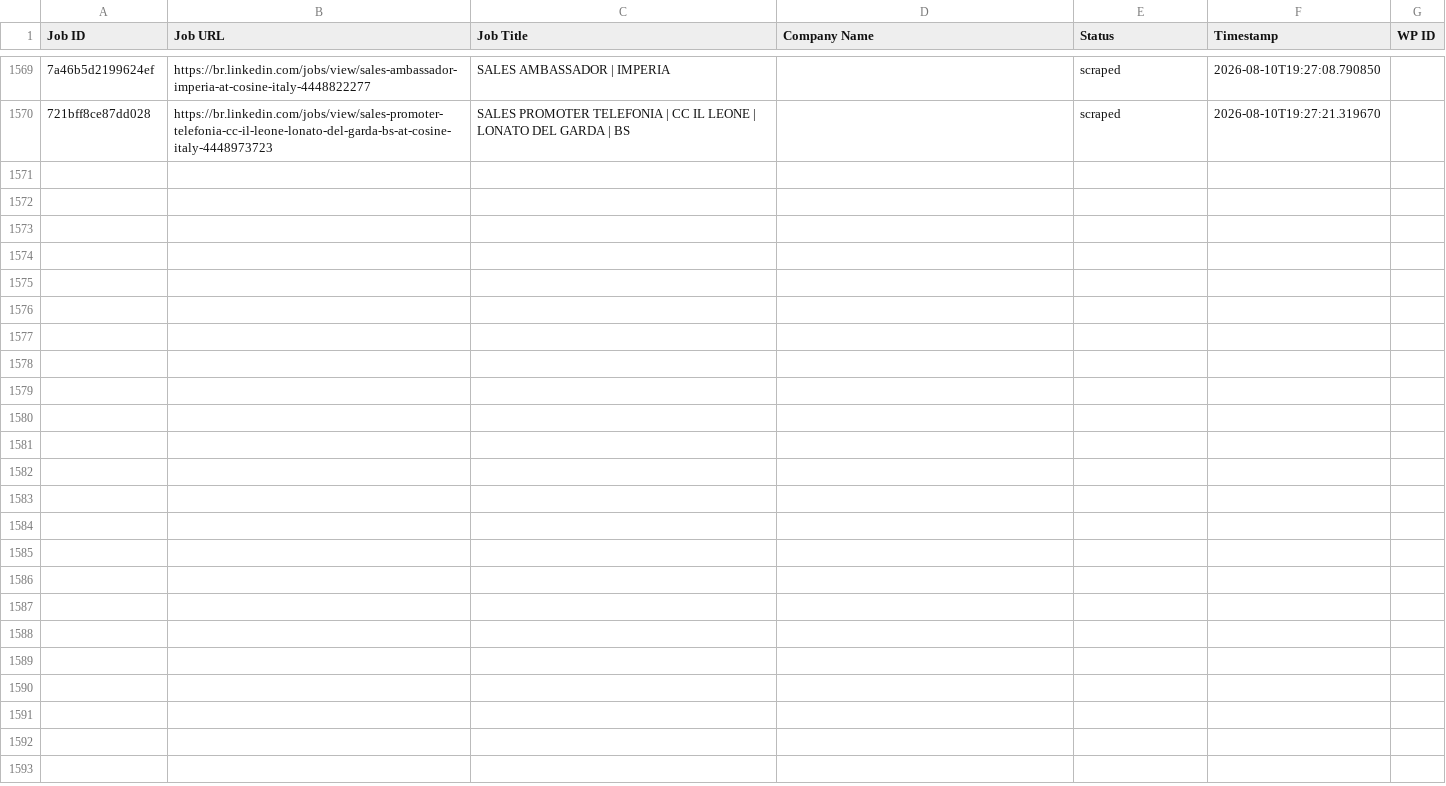
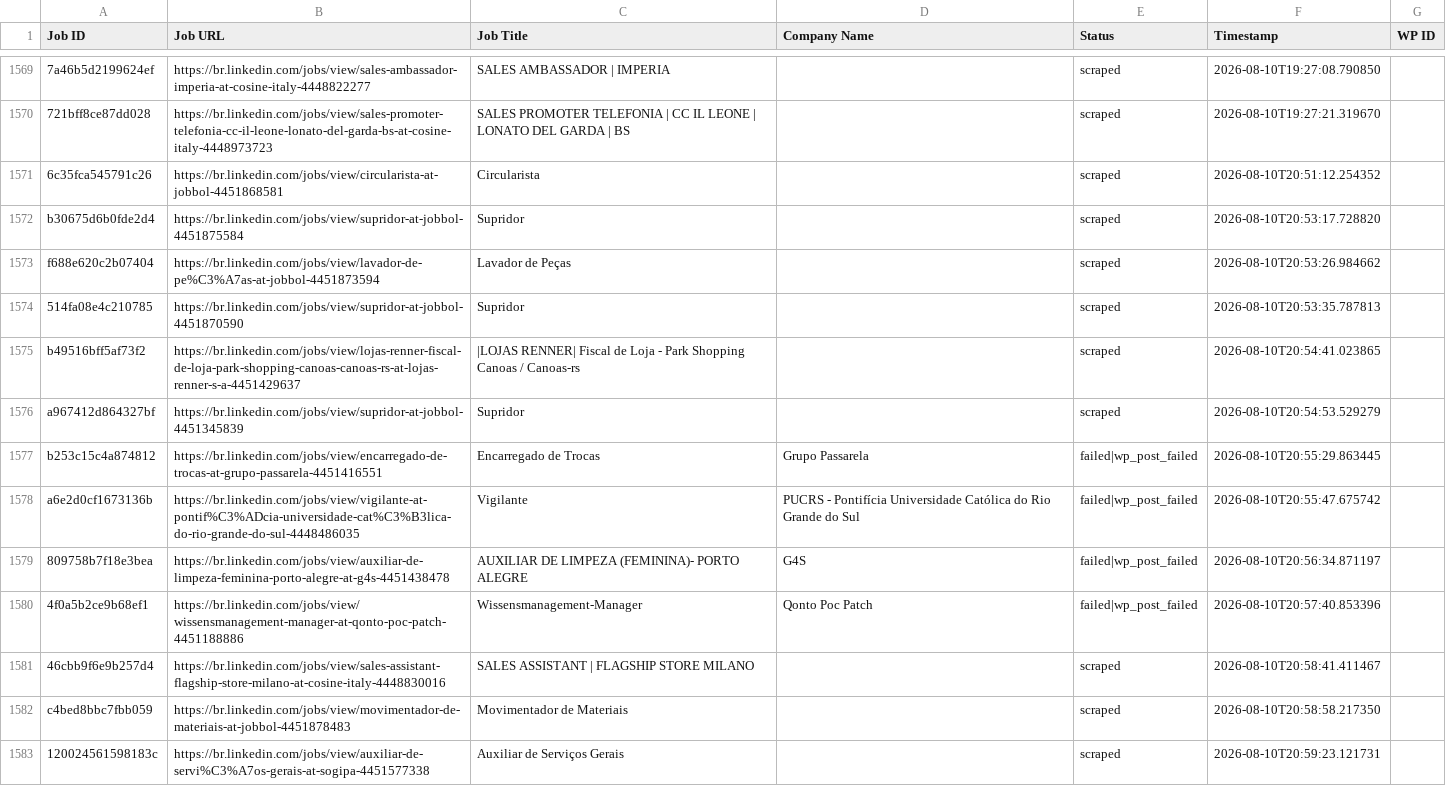
Before and after one commit to mimusdesign/me, a CSV file: processed_jobs.csv, drawn as a sheet; only a part is shown, gaps mark what is left out; the diff covers the shown part only; the diff names each change by its address in the sheet, - before the commit and + after, or states it on an @@ line.

```diff
--- a/processed_jobs.csv
+++ b/processed_jobs.csv
+row 1571: 6c35fca545791c26 | https://br.linkedin.com/jobs/view/circularista-at-jobbol-4451868581 | Circularista |  | scraped | 2026-08-10T20:51:12.254352
+row 1572: b30675d6b0fde2d4 | https://br.linkedin.com/jobs/view/supridor-at-jobbol-4451875584 | Supridor |  | scraped | 2026-08-10T20:53:17.728820
+row 1573: f688e620c2b07404 | https://br.linkedin.com/jobs/view/lavador-de-pe%C3%A7as-at-jobbol-4451873594 | Lavador de Peças |  | scraped | 2026-08-10T20:53:26.984662
+row 1574: 514fa08e4c210785 | https://br.linkedin.com/jobs/view/supridor-at-jobbol-4451870590 | Supridor |  | scraped | 2026-08-10T20:53:35.787813
+row 1575: b49516bff5af73f2 | https://br.linkedin.com/jobs/view/lojas-renner-fiscal-de-loja-park-shopping-canoas-canoas-rs-at-lojas-renner-s-a-4451429637 | |LOJAS RENNER| Fiscal de Loja - Park Shopping Canoas / Canoas-rs |  | scraped | 2026-08-10T20:54:41.023865
+row 1576: a967412d864327bf | https://br.linkedin.com/jobs/view/supridor-at-jobbol-4451345839 | Supridor |  | scraped | 2026-08-10T20:54:53.529279
+row 1577: b253c15c4a874812 | https://br.linkedin.com/jobs/view/encarregado-de-trocas-at-grupo-passarela-4451416551 | Encarregado de Trocas | Grupo Passarela | failed|wp_post_failed | 2026-08-10T20:55:29.863445
+row 1578: a6e2d0cf1673136b | https://br.linkedin.com/jobs/view/vigilante-at-pontif%C3%ADcia-universidade-cat%C3%B3lica-do-rio-grande-do-sul-4448486035 | Vigilante | PUCRS - Pontifícia Universidade Católica do Rio Grande do Sul | failed|wp_post_failed | 2026-08-10T20:55:47.675742
+row 1579: 809758b7f18e3bea | https://br.linkedin.com/jobs/view/auxiliar-de-limpeza-feminina-porto-alegre-at-g4s-4451438478 | AUXILIAR DE LIMPEZA (FEMININA)- PORTO ALEGRE | G4S | failed|wp_post_failed | 2026-08-10T20:56:34.871197
+row 1580: 4f0a5b2ce9b68ef1 | https://br.linkedin.com/jobs/view/wissensmanagement-manager-at-qonto-poc-patch-4451188886 | Wissensmanagement-Manager | Qonto Poc Patch | failed|wp_post_failed | 2026-08-10T20:57:40.853396
+row 1581: 46cbb9f6e9b257d4 | https://br.linkedin.com/jobs/view/sales-assistant-flagship-store-milano-at-cosine-italy-4448830016 | SALES ASSISTANT | FLAGSHIP STORE MILANO |  | scraped | 2026-08-10T20:58:41.411467
+row 1582: c4bed8bbc7fbb059 | https://br.linkedin.com/jobs/view/movimentador-de-materiais-at-jobbol-4451878483 | Movimentador de Materiais |  | scraped | 2026-08-10T20:58:58.217350
+row 1583: 120024561598183c | https://br.linkedin.com/jobs/view/auxiliar-de-servi%C3%A7os-gerais-at-sogipa-4451577338 | Auxiliar de Serviços Gerais |  | scraped | 2026-08-10T20:59:23.121731
```
Also changed, not shown: 13 added rows elsewhere in this file.
